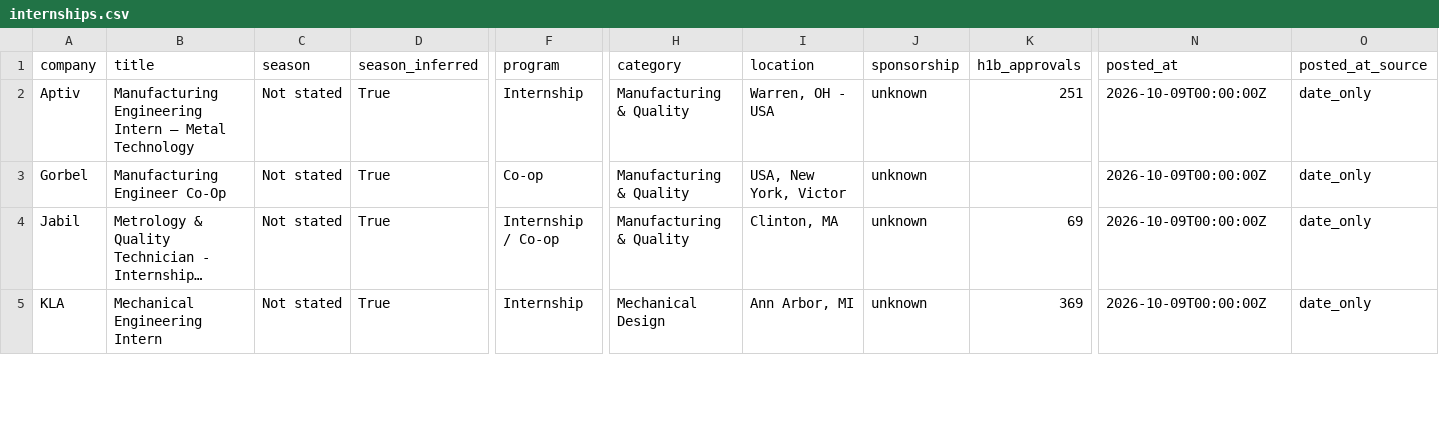
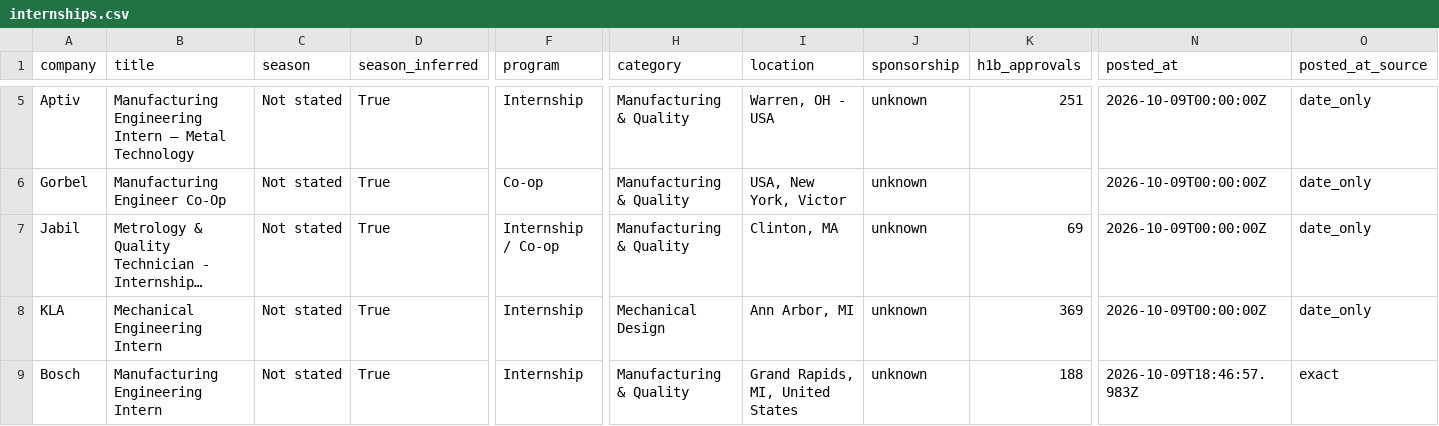
Before and after one commit to pranavd1437/mechanical-aerospace-internship-engine, a CSV file: data/internships.csv, drawn as a sheet; only a part is shown, gaps mark what is left out; long unchanged cells end in …; rows hold the shown columns only; the diff covers the shown part only; the diff names each change by its address in the sheet, - before the commit and + after, or states it on an @@ line.

```diff
--- a/data/internships.csv
+++ b/data/internships.csv
+row 9: Bosch | Manufacturing Engineering Intern | Not stated | True | Internship | Manufacturing & Quality | Grand Rapids, MI, United States | unknown | 188 | 2026-10-09T18:46:57.983Z | exact
```
Also changed, not shown: 4 added rows, 5 removed rows and 14 edited cells elsewhere in this file, docs/internships.csv, 14 other files.
